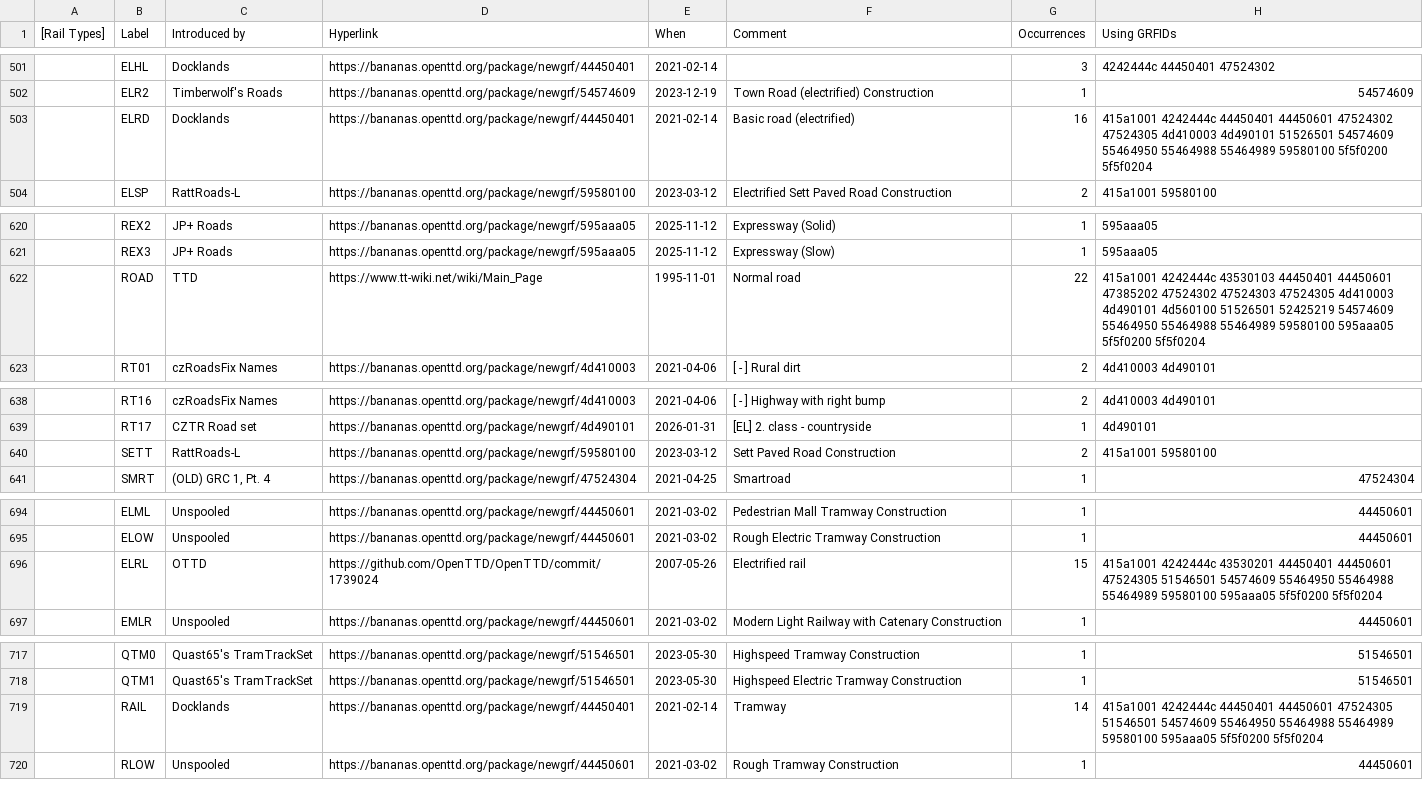
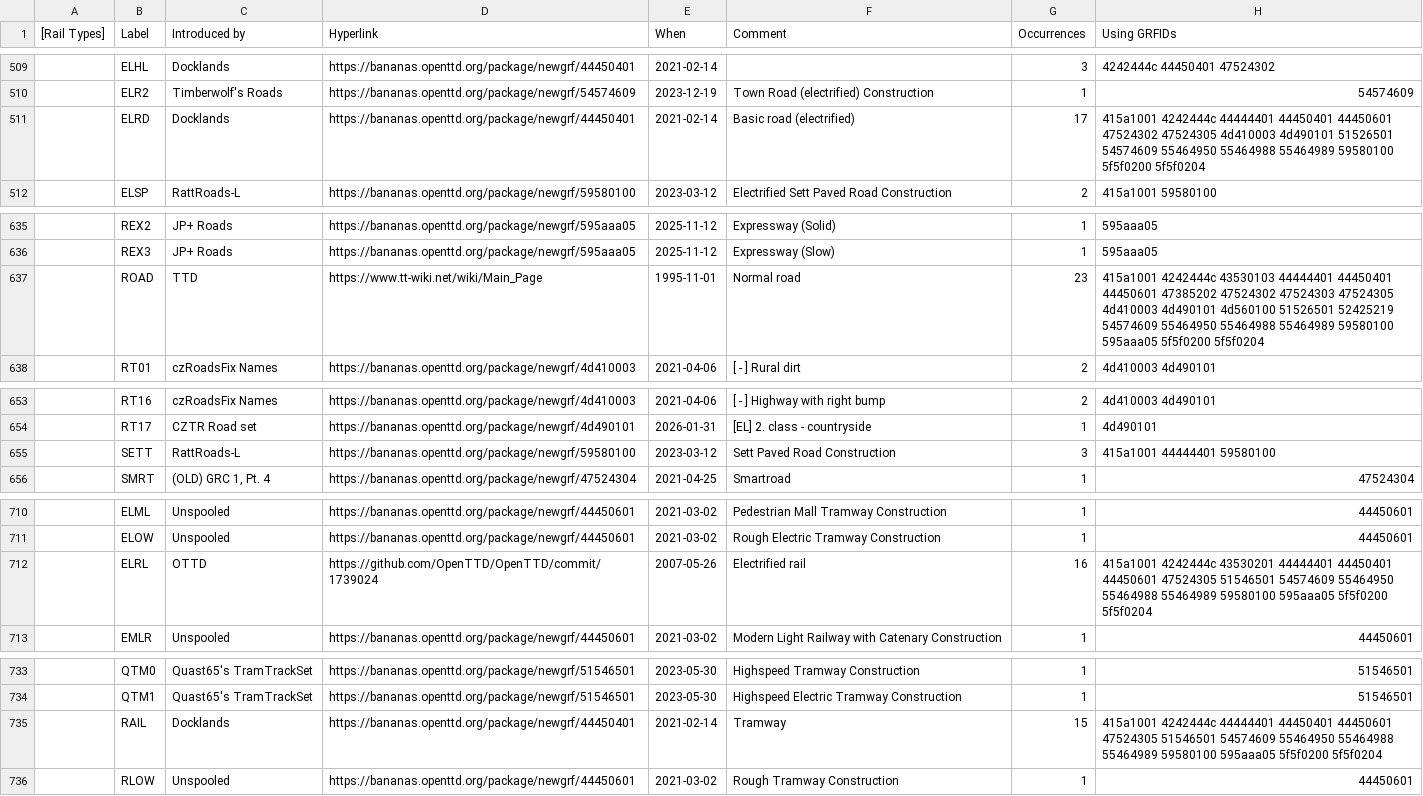
Before and after one commit to Rito13/BaNaNaS-get_badge_labels, a CSV file: gen_docs/rail_road_tram_types/public_labels.csv, drawn as a sheet; only a part is shown, gaps mark what is left out; the diff covers the shown part only.

```diff
--- a/gen_docs/rail_road_tram_types/public_labels.csv
+++ b/gen_docs/rail_road_tram_types/public_labels.csv
@@ -502,3 +510,3 @@
 ,"ELR2","Timberwolf's Roads",https://bananas.openttd.org/package/newgrf/54574609,2023-12-19,"Town Road (electrified) Construction",1,"54574609"
-,"ELRD","Docklands",https://bananas.openttd.org/package/newgrf/44450401,2021-02-14,"Basic road (electrified)",16,"415a1001 4242444c 44450401 44450601 47524302 47524305 4d410003 4d490101 51526501 54574609 55464950 55464988 55464989 59580100 5f5f0200 5f5f0204"
+,"ELRD","Docklands",https://bananas.openttd.org/package/newgrf/44450401,2021-02-14,"Basic road (electrified)",17,"415a1001 4242444c 44444401 44450401 44450601 47524302 47524305 4d410003 4d490101 51526501 54574609 55464950 55464988 55464989 59580100 5f5f0200 5f5f0204"
 ,"ELSP","RattRoads-L",https://bananas.openttd.org/package/newgrf/59580100,2023-03-12,"Electrified Sett Paved Road Construction",2,"415a1001 59580100"
@@ -621,3 +636,3 @@
 ,"REX3","JP+ Roads",https://bananas.openttd.org/package/newgrf/595aaa05,2025-11-12,"Expressway (Slow)",1,"595aaa05"
-,"ROAD",TTD,https://www.tt-wiki.net/wiki/Main_Page,1995-11-01,"Normal road",22,"415a1001 4242444c 43530103 44450401 44450601 47385202 47524302 47524303 47524305 4d410003 4d490101 4d560100 51526501 52425219 54574609 55464950 55464988 55464989 59580100 595aaa05 5f5f0200 5f5f0204"
+,"ROAD",TTD,https://www.tt-wiki.net/wiki/Main_Page,1995-11-01,"Normal road",23,"415a1001 4242444c 43530103 44444401 44450401 44450601 47385202 47524302 47524303 47524305 4d410003 4d490101 4d560100 51526501 52425219 54574609 55464950 55464988 55464989 59580100 595aaa05 5f5f0200 5f5f0204"
 ,"RT01","czRoadsFix Names",https://bananas.openttd.org/package/newgrf/4d410003,2021-04-06," [ - ] Rural dirt ",2,"4d410003 4d490101"
@@ -639,3 +654,3 @@
 ,"RT17","CZTR Road set",https://bananas.openttd.org/package/newgrf/4d490101,2026-01-31," [EL] 2. class - countryside",1,"4d490101"
-,"SETT","RattRoads-L",https://bananas.openttd.org/package/newgrf/59580100,2023-03-12,"Sett Paved Road Construction",2,"415a1001 59580100"
+,"SETT","RattRoads-L",https://bananas.openttd.org/package/newgrf/59580100,2023-03-12,"Sett Paved Road Construction",3,"415a1001 44444401 59580100"
 ,"SMRT","(OLD) GRC 1, Pt. 4",https://bananas.openttd.org/package/newgrf/47524304,2021-04-25,"Smartroad",1,"47524304"
@@ -695,3 +711,3 @@
 ,"ELOW","Unspooled",https://bananas.openttd.org/package/newgrf/44450601,2021-03-02,"Rough Electric Tramway Construction",1,"44450601"
-,"ELRL",OTTD,https://github.com/OpenTTD/OpenTTD/commit/1739024,2007-05-26,"Electrified rail",15,"415a1001 4242444c 43530201 44450401 44450601 47524305 51546501 54574609 55464950 55464988 55464989 59580100 595aaa05 5f5f0200 5f5f0204"
+,"ELRL",OTTD,https://github.com/OpenTTD/OpenTTD/commit/1739024,2007-05-26,"Electrified rail",16,"415a1001 4242444c 43530201 44444401 44450401 44450601 47524305 51546501 54574609 55464950 55464988 55464989 59580100 595aaa05 5f5f0200 5f5f0204"
 ,"EMLR","Unspooled",https://bananas.openttd.org/package/newgrf/44450601,2021-03-02,"Modern Light Railway with Catenary Construction",1,"44450601"
@@ -718,3 +734,3 @@
 ,"QTM1","Quast65's TramTrackSet",https://bananas.openttd.org/package/newgrf/51546501,2023-05-30,"Highspeed Electric Tramway Construction",1,"51546501"
-,"RAIL","Docklands",https://bananas.openttd.org/package/newgrf/44450401,2021-02-14,"Tramway",14,"415a1001 4242444c 44450401 44450601 47524305 51546501 54574609 55464950 55464988 55464989 59580100 595aaa05 5f5f0200 5f5f0204"
+,"RAIL","Docklands",https://bananas.openttd.org/package/newgrf/44450401,2021-02-14,"Tramway",15,"415a1001 4242444c 44444401 44450401 44450601 47524305 51546501 54574609 55464950 55464988 55464989 59580100 595aaa05 5f5f0200 5f5f0204"
 ,"RLOW","Unspooled",https://bananas.openttd.org/package/newgrf/44450601,2021-03-02,"Rough Tramway Construction",1,"44450601"
```
Also changed, not shown: 16 added rows and 18 edited cells elsewhere in this file, 6 other files.
